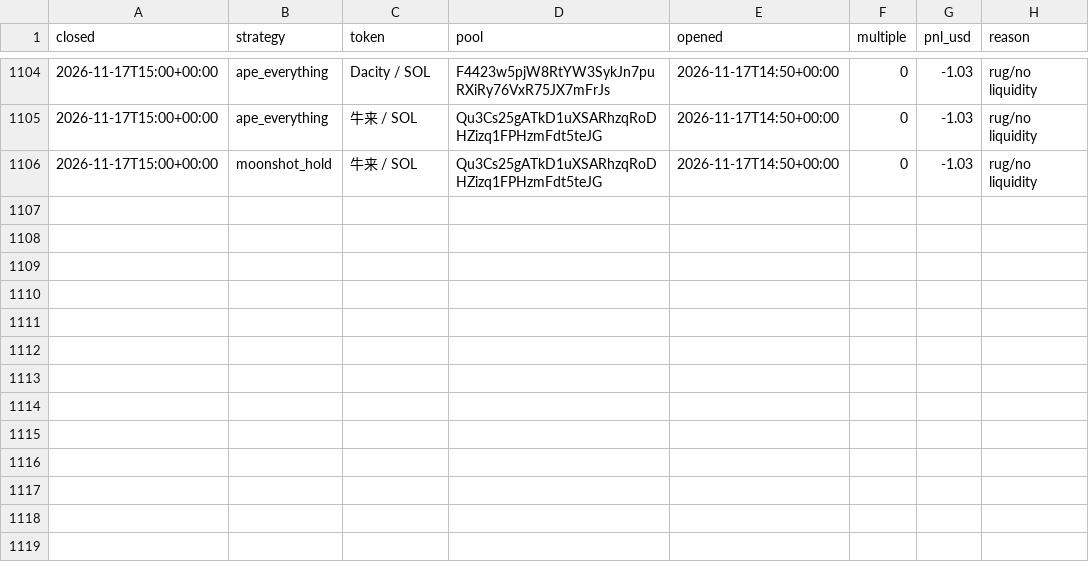
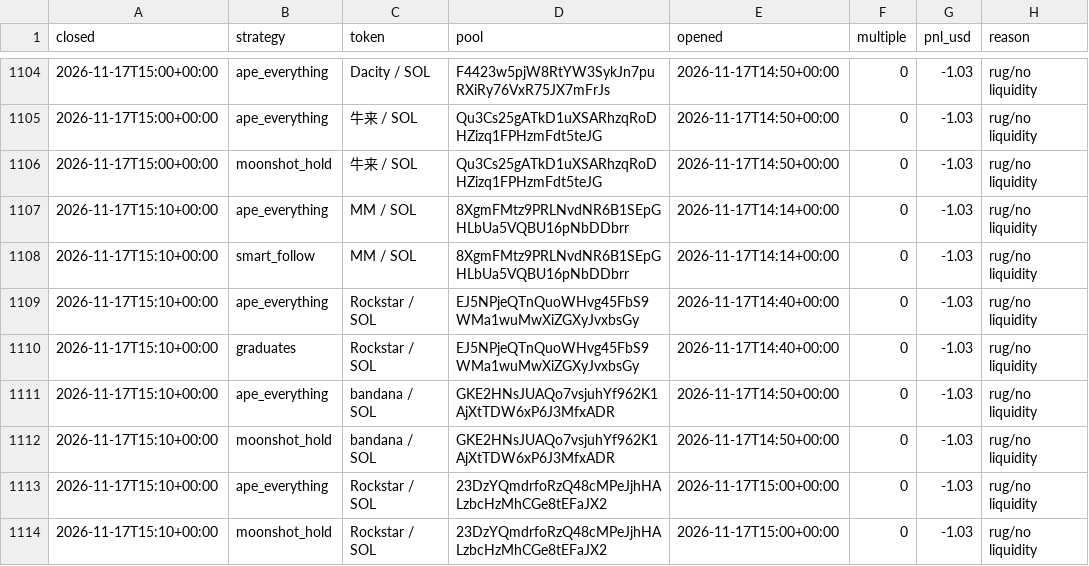
Before and after one commit to TChaplain/data-pipeline-lab, a CSV file: journal/meme_trades.csv, drawn as a sheet; only a part is shown, gaps mark what is left out.

```diff
--- a/journal/meme_trades.csv
+++ b/journal/meme_trades.csv
@@ -1106 +1106,9 @@ closed,strategy,token,pool,opened,multiple,pnl_usd,reason
 2026-11-17T15:00+00:00,moonshot_hold,牛来 / SOL,Qu3Cs25gATkD1uXSARhzqRoDHZizq1FPHzmFdt5teJG,2026-11-17T14:50+00:00,0,-1.03,rug/no liquidity
+2026-11-17T15:10+00:00,ape_everything,MM / SOL,8XgmFMtz9PRLNvdNR6B1SEpGHLbUa5VQBU16pNbDDbrr,2026-11-17T14:14+00:00,0,-1.03,rug/no liquidity
+2026-11-17T15:10+00:00,smart_follow,MM / SOL,8XgmFMtz9PRLNvdNR6B1SEpGHLbUa5VQBU16pNbDDbrr,2026-11-17T14:14+00:00,0,-1.03,rug/no liquidity
+2026-11-17T15:10+00:00,ape_everything,Rockstar / SOL,EJ5NPjeQTnQuoWHvg45FbS9WMa1wuMwXiZGXyJvxbsGy,2026-11-17T14:40+00:00,0,-1.03,rug/no liquidity
+2026-11-17T15:10+00:00,graduates,Rockstar / SOL,EJ5NPjeQTnQuoWHvg45FbS9WMa1wuMwXiZGXyJvxbsGy,2026-11-17T14:40+00:00,0,-1.03,rug/no liquidity
+2026-11-17T15:10+00:00,ape_everything,bandana / SOL,GKE2HNsJUAQo7vsjuhYf962K1AjXtTDW6xP6J3MfxADR,2026-11-17T14:50+00:00,0,-1.03,rug/no liquidity
+2026-11-17T15:10+00:00,moonshot_hold,bandana / SOL,GKE2HNsJUAQo7vsjuhYf962K1AjXtTDW6xP6J3MfxADR,2026-11-17T14:50+00:00,0,-1.03,rug/no liquidity
+2026-11-17T15:10+00:00,ape_everything,Rockstar / SOL,23DzYQmdrfoRzQ48cMPeJjhHALzbcHzMhCGe8tEFaJX2,2026-11-17T15:00+00:00,0,-1.03,rug/no liquidity
+2026-11-17T15:10+00:00,moonshot_hold,Rockstar / SOL,23DzYQmdrfoRzQ48cMPeJjhHALzbcHzMhCGe8tEFaJX2,2026-11-17T15:00+00:00,0,-1.03,rug/no liquidity
```
Also changed, not shown: 3 other files.
